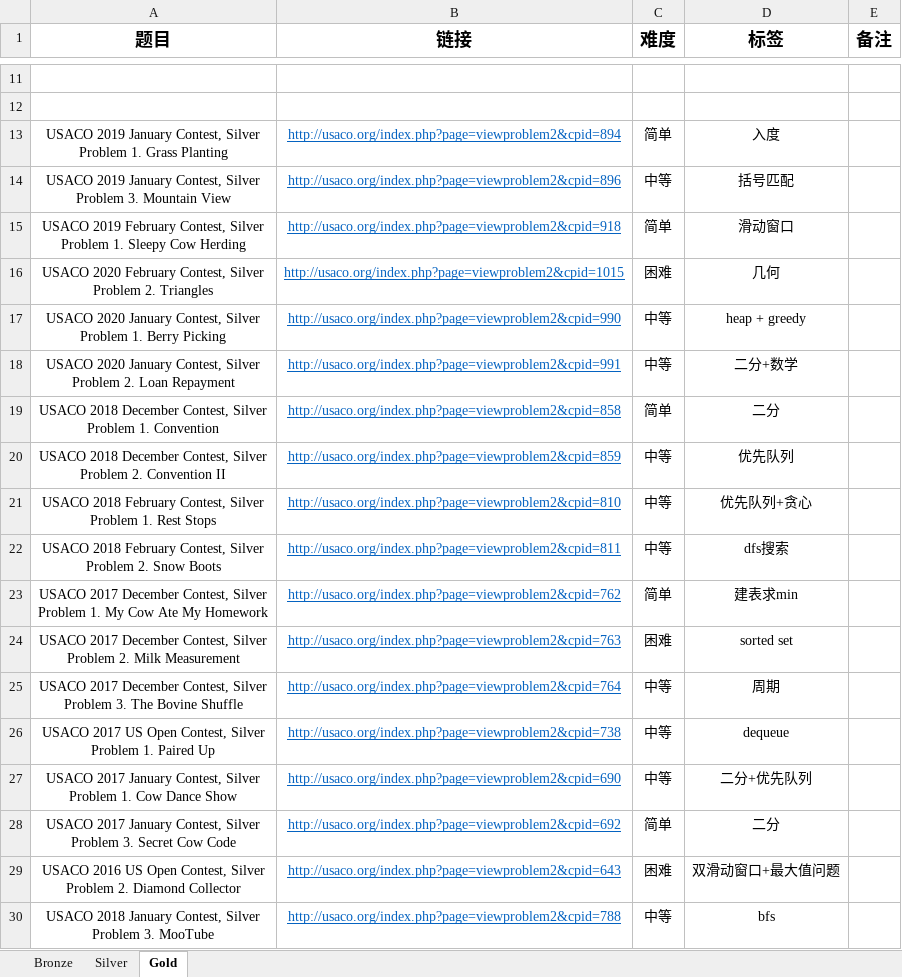
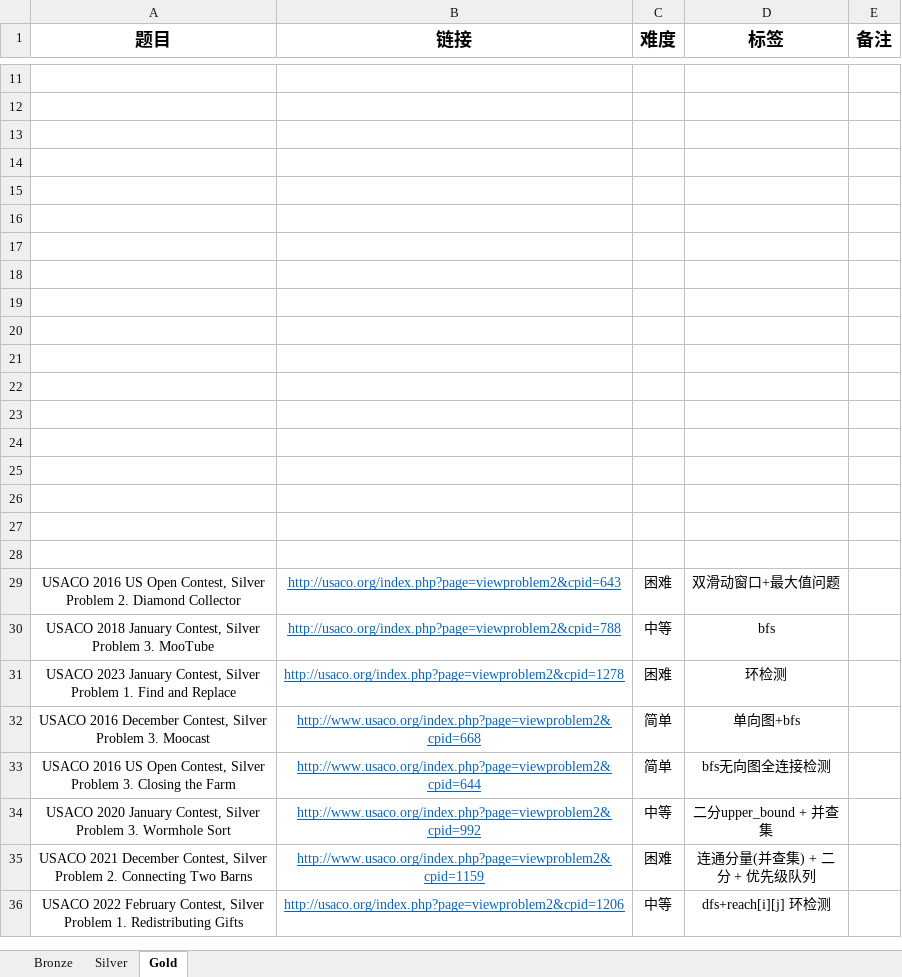
Before and after one commit to cola0405/usaco_cpp, an Excel workbook: usaco_cpp.xlsx, sheet Gold, drawn as a sheet; only a part is shown, gaps mark what is left out; the shorter side is filled out with more unchanged rows; values as stored, in another font and other column widths than the file's, no borders; ↵ is a line break in a cell; the diff names each change by its address in the sheet, - before the commit and + after, or states it on an @@ line.

```diff
--- a/usaco_cpp.xlsx (sheet Gold)
+++ b/usaco_cpp.xlsx (sheet Gold)
-row 13: USACO 2019 January Contest, Silver ↵ Problem 1. Grass Planting | http://usaco.org/index.php?page=viewproblem2&cpid=894 | 简单 | 入度
+row 13: (empty)
-row 14: USACO 2019 January Contest, Silver ↵ Problem 3. Mountain View | http://usaco.org/index.php?page=viewproblem2&cpid=896 | 中等 | 括号匹配
+row 14: (empty)
-row 15: USACO 2019 February Contest, Silver ↵ Problem 1. Sleepy Cow Herding | http://usaco.org/index.php?page=viewproblem2&cpid=918 | 简单 | 滑动窗口
+row 15: (empty)
-row 16: USACO 2020 February Contest, Silver ↵ Problem 2. Triangles | http://usaco.org/index.php?page=viewproblem2&cpid=1015 | 困难 | 几何
+row 16: (empty)
-row 17: USACO 2020 January Contest, Silver ↵ Problem 1. Berry Picking | http://usaco.org/index.php?page=viewproblem2&cpid=990 | 中等 | heap + greedy
+row 17: (empty)
-row 18: USACO 2020 January Contest, Silver ↵ Problem 2. Loan Repayment | http://usaco.org/index.php?page=viewproblem2&cpid=991 | 中等 | 二分+数学
+row 18: (empty)
-row 19: USACO 2018 December Contest, Silver ↵ Problem 1. Convention | http://usaco.org/index.php?page=viewproblem2&cpid=858 | 简单 | 二分
+row 19: (empty)
-row 20: USACO 2018 December Contest, Silver ↵ Problem 2. Convention II | http://usaco.org/index.php?page=viewproblem2&cpid=859 | 中等 | 优先队列
+row 20: (empty)
-row 21: USACO 2018 February Contest, Silver ↵ Problem 1. Rest Stops | http://usaco.org/index.php?page=viewproblem2&cpid=810 | 中等 | 优先队列+贪心
+row 21: (empty)
-row 22: USACO 2018 February Contest, Silver ↵ Problem 2. Snow Boots | http://usaco.org/index.php?page=viewproblem2&cpid=811 | 中等 | dfs搜索
+row 22: (empty)
-row 23: USACO 2017 December Contest, Silver ↵ Problem 1. My Cow Ate My Homework | http://usaco.org/index.php?page=viewproblem2&cpid=762 | 简单 | 建表求min
+row 23: (empty)
-row 24: USACO 2017 December Contest, Silver ↵ Problem 2. Milk Measurement | http://usaco.org/index.php?page=viewproblem2&cpid=763 | 困难 | sorted set
+row 24: (empty)
-row 25: USACO 2017 December Contest, Silver ↵ Problem 3. The Bovine Shuffle | http://usaco.org/index.php?page=viewproblem2&cpid=764 | 中等 | 周期
+row 25: (empty)
-row 26: USACO 2017 US Open Contest, Silver ↵ Problem 1. Paired Up | http://usaco.org/index.php?page=viewproblem2&cpid=738 | 中等 | dequeue
+row 26: (empty)
-row 27: USACO 2017 January Contest, Silver ↵ Problem 1. Cow Dance Show | http://usaco.org/index.php?page=viewproblem2&cpid=690 | 中等 | 二分+优先队列
+row 27: (empty)
-row 28: USACO 2017 January Contest, Silver ↵ Problem 3. Secret Cow Code | http://usaco.org/index.php?page=viewproblem2&cpid=692 | 简单 | 二分
+row 28: (empty)
```
Also changed, not shown: 7 other files.
